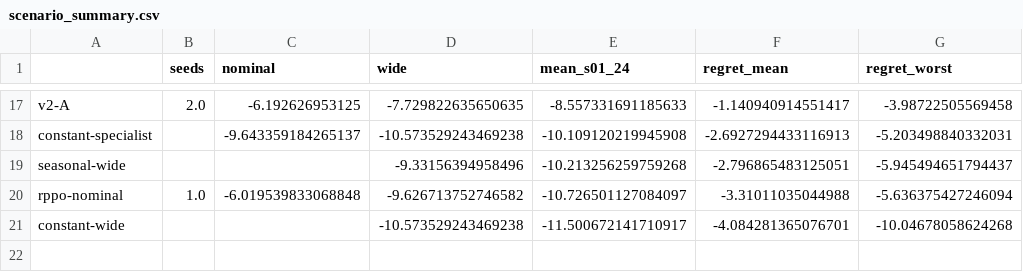
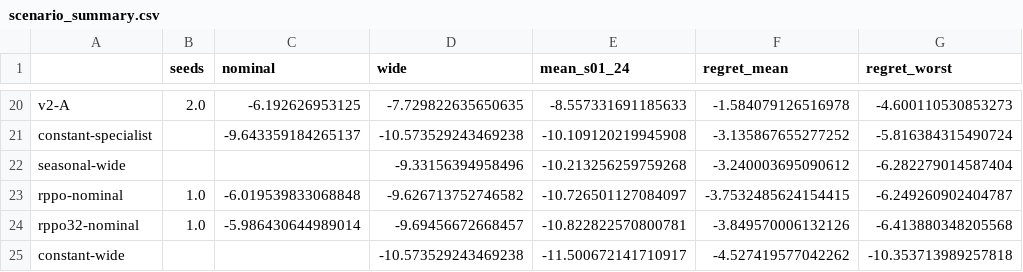
Before and after one commit to boettiger-lab/rl4greencrab, a CSV file: experiments/gpu/results/scenario_summary.csv, drawn as a sheet; only a part is shown, gaps mark what is left out; addresses are those after the commit; the diff covers the shown part only; the diff names each change by its address in the sheet, - before the commit and + after, or states it on an @@ line.

```diff
--- a/experiments/gpu/results/scenario_summary.csv
+++ b/experiments/gpu/results/scenario_summary.csv
-F20 (regret_mean): -1.140940914551417
+F20 (regret_mean): -1.584079126516978
-G20 (regret_worst): -3.98722505569458
+G20 (regret_worst): -4.600110530853273
-F21 (regret_mean): -2.6927294433116913
+F21 (regret_mean): -3.135867655277252
-G21 (regret_worst): -5.203498840332031
+G21 (regret_worst): -5.816384315490724
-F22 (regret_mean): -2.796865483125051
+F22 (regret_mean): -3.240003695090612
-G22 (regret_worst): -5.945494651794437
+G22 (regret_worst): -6.282279014587404
-F23 (regret_mean): -3.31011035044988
+F23 (regret_mean): -3.7532485624154415
-G23 (regret_worst): -5.636375427246094
+G23 (regret_worst): -6.249260902404787
+row 24: rppo32-nominal | 1.0 | -5.986430644989014 | -9.69456672668457 | -10.822822570800781 | -3.849570006132126 | -6.413880348205568
-F25 (regret_mean): -4.084281365076701
+F25 (regret_mean): -4.527419577042262
-G25 (regret_worst): -10.04678058624268
+G25 (regret_worst): -10.353713989257818
```
Also changed, not shown: 4 added rows, 1 removed row and 27 edited cells elsewhere in this file, experiments/gpu/results/curves/rppo32-nominal-s0.csv, experiments/gpu/results/curves/rppo32-oracle-s0.csv, 27 other files.
